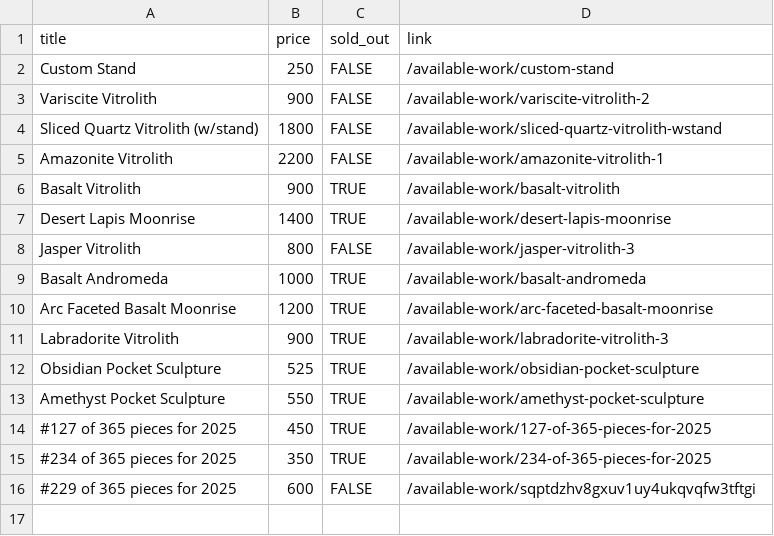
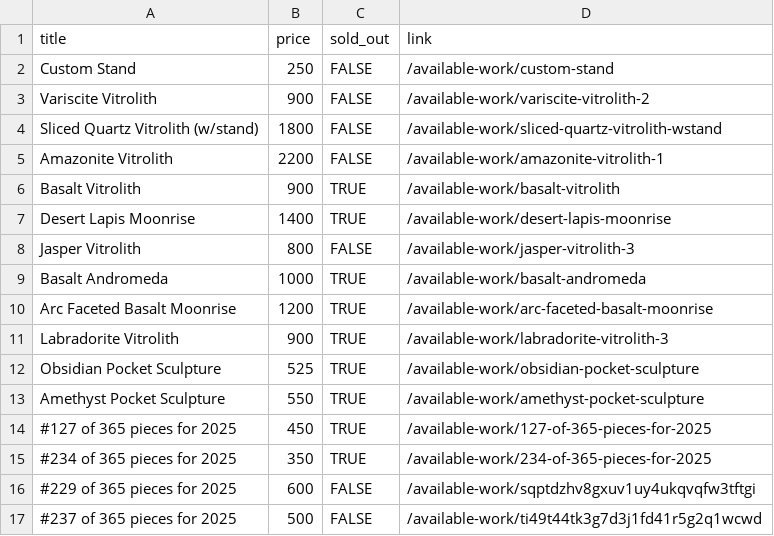
Before and after one commit to hadley/available-work, a CSV file: products.csv, drawn as a sheet.

Commit message:
https://github.com/hadley/available-work/actions/runs/17221085090

```diff
--- a/products.csv
+++ b/products.csv
@@ -16 +16,2 @@
 "#229 of 365 pieces for 2025",600,FALSE,"/available-work/sqptdzhv8gxuv1uy4ukqvqfw3tftgi"
+"#237 of 365 pieces for 2025",500,FALSE,"/available-work/ti49t44tk3g7d3j1fd41r5g2q1wcwd"
```
